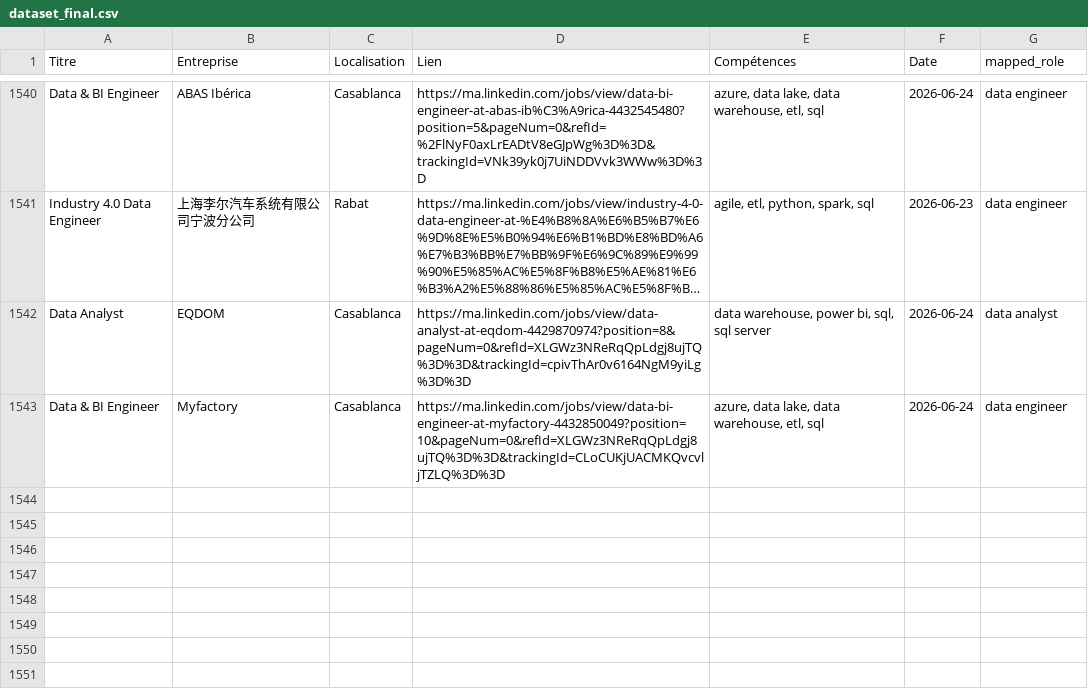
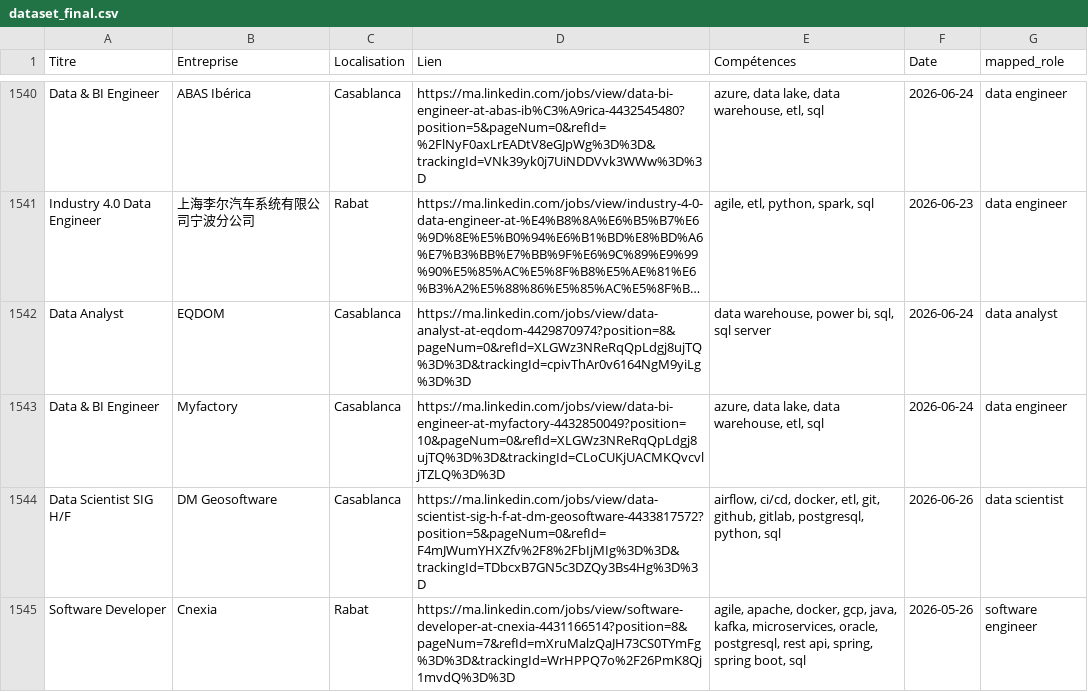
Before and after one commit to mouad-melloul/TechSight, a CSV file: data/dataset_final.csv, drawn as a sheet; only a part is shown, gaps mark what is left out; long unchanged cells end in …; the diff names each change by its address in the sheet, - before the commit and + after, or states it on an @@ line.

```diff
--- a/data/dataset_final.csv
+++ b/data/dataset_final.csv
+row 1544: Data Scientist SIG H/F | DM Geosoftware | Casablanca | https://ma.linkedin.com/jobs/view/data-scientist-sig-h-f-at-dm-geosoftware-4433817572?position=5&pageNum=0&refId=F4mJWumYHXZfv%2F8%2FbIjMIg%3D%3D&trackingId=TDbcxB7GN5c3DZQy3Bs4Hg%3D%3D | airflow, ci/cd, docker, etl, git, github, gitlab, postgresql, python, sql | 2026-06-26 | data scientist
+row 1545: Software Developer | Cnexia | Rabat | https://ma.linkedin.com/jobs/view/software-developer-at-cnexia-4431166514?position=8&pageNum=7&refId=mXruMalzQaJH73CS0TYmFg%3D%3D&trackingId=WrHPPQ7o%2F26PmK8Qj1mvdQ%3D%3D | agile, apache, docker, gcp, java, kafka, microservices, oracle, postgresql, rest api, spring, spring boot, sql | 2026-05-26 | software engineer
```
